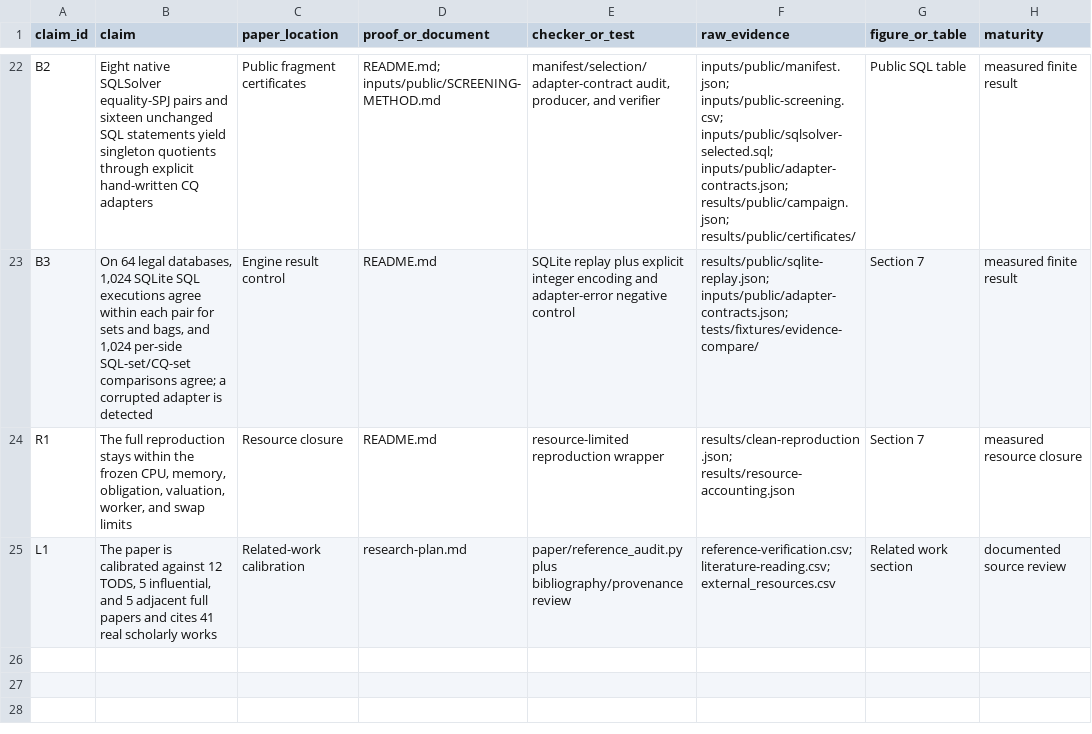
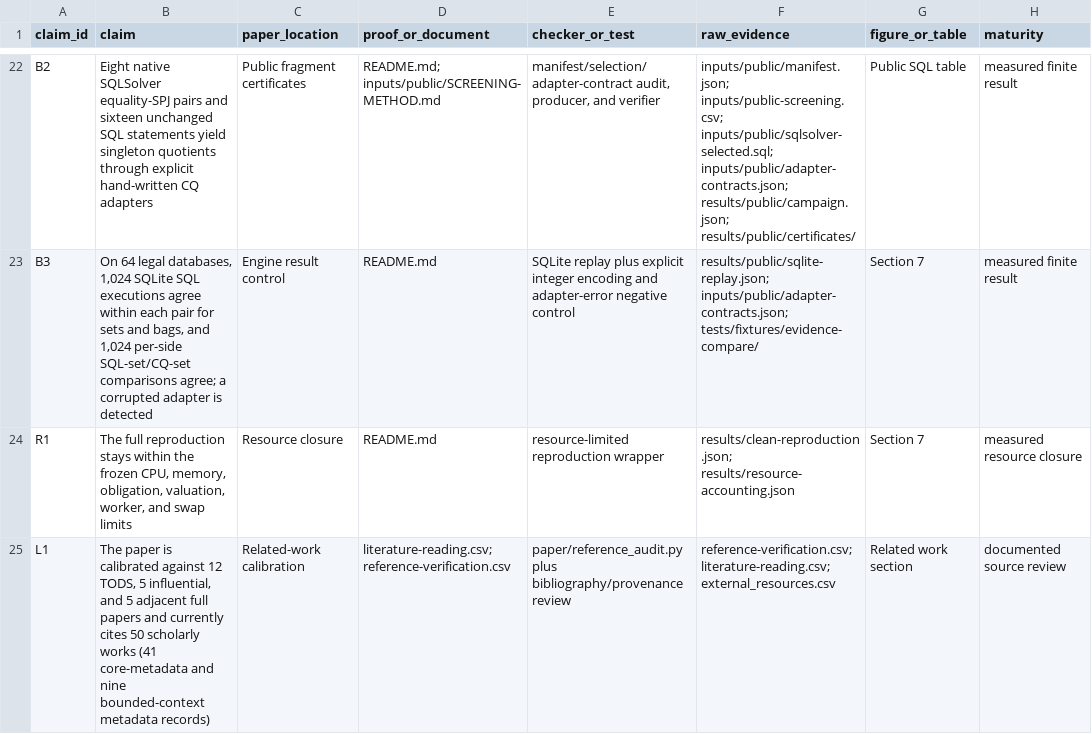
Before and after one commit to Haoyi-Zhang/WorkloadQuotient, a CSV file: claim_evidence_ledger.csv, drawn as a sheet; only a part is shown, gaps mark what is left out; the diff names each change by its address in the sheet, - before the commit and + after, or states it on an @@ line.

Commit message:
Align current documentation with supplied sources and evidence

```diff
--- a/claim_evidence_ledger.csv
+++ b/claim_evidence_ledger.csv
-B25 (claim): …papers and cites 41 real scholarly works
+B25 (claim): …papers and currently cites 50 scholarly works (41 core-metadata and nine bounded-context metadata records)
-D25 (proof_or_document): research-plan.md
+D25 (proof_or_document): literature-reading.csv; reference-verification.csv
```
